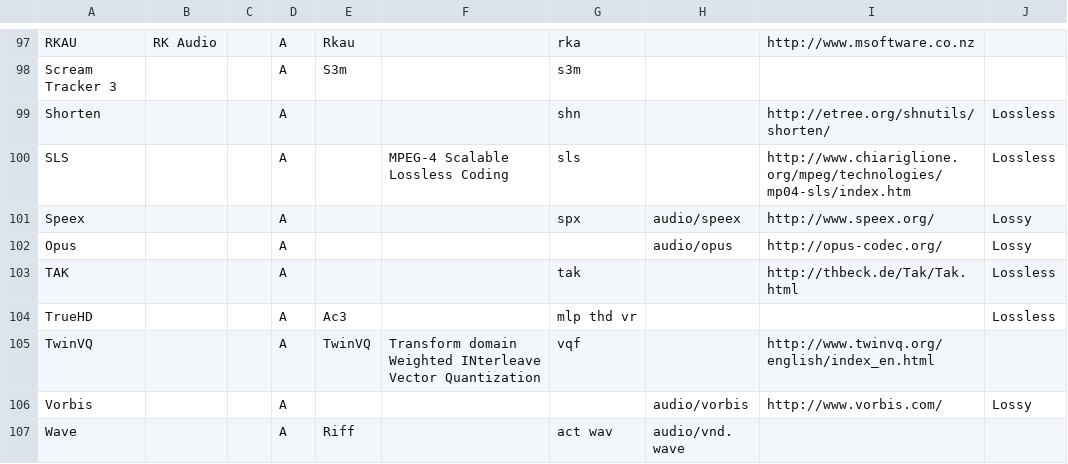
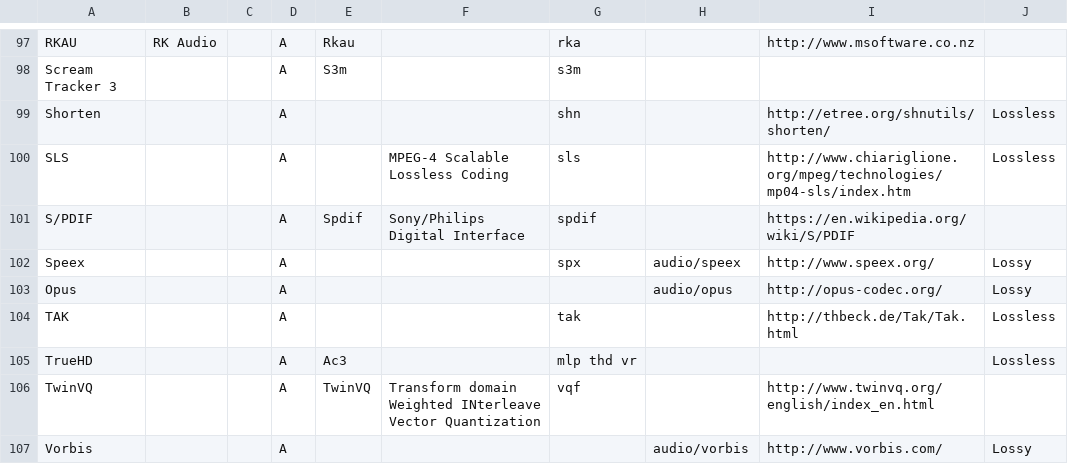
Before and after one commit to MediaArea/MediaInfoLib, a CSV file: Source/Resource/Text/DataBase/Format.csv, drawn as a sheet; only a part is shown, gaps mark what is left out; the shorter side is filled out with more unchanged rows; the diff names each change by its address in the sheet, - before the commit and + after, or states it on an @@ line.

Commit message:
SPDIF

```diff
--- a/Source/Resource/Text/DataBase/Format.csv
+++ b/Source/Resource/Text/DataBase/Format.csv
+row 101: S/PDIF |  |  | A | Spdif | Sony/Philips Digital Interface | spdif |  | https://en.wikipedia.org/wiki/S/PDIF
```
